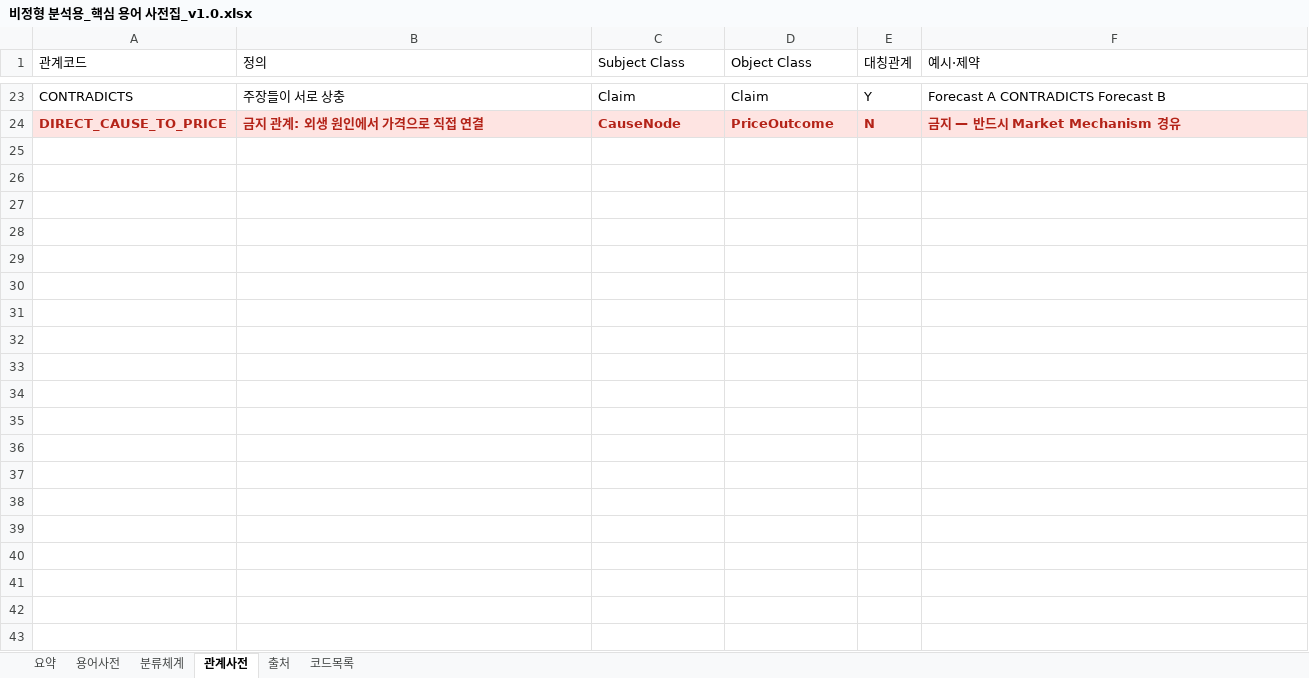
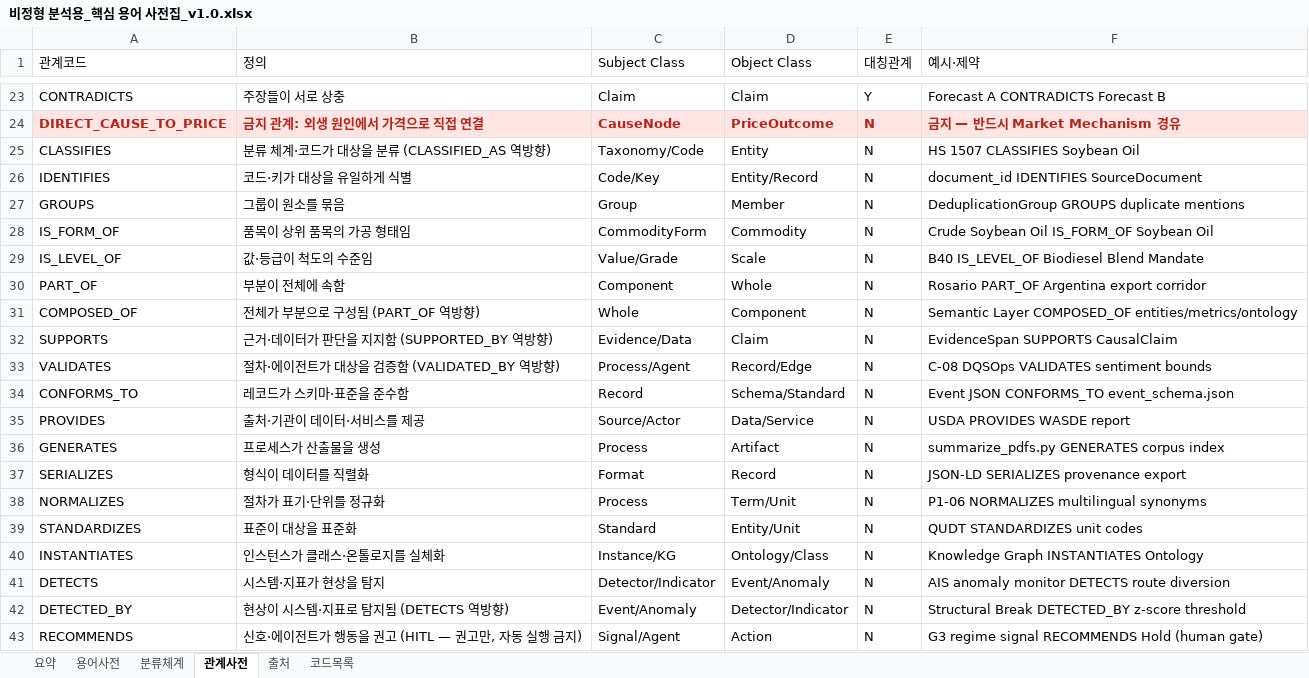
Before and after one commit to Jozosco/Nexus, an Excel workbook: data/raw/비정형 분석용_핵심 용어 사전집_v1.0.xlsx, sheet 관계사전, drawn as a sheet; only a part is shown, gaps mark what is left out; values as stored, in another font and other column widths than the file's, no borders; table styles not drawn; the diff covers the shown part only; the diff names each change by its address in the sheet, - before the commit and + after, or states it on an @@ line.

```diff
--- a/data/raw/비정형 분석용_핵심 용어 사전집_v1.0.xlsx (sheet 관계사전)
+++ b/data/raw/비정형 분석용_핵심 용어 사전집_v1.0.xlsx (sheet 관계사전)
+row 25: CLASSIFIES | 분류 체계·코드가 대상을 분류 (CLASSIFIED_AS 역방향) | Taxonomy/Code | Entity | N | HS 1507 CLASSIFIES Soybean Oil
+row 26: IDENTIFIES | 코드·키가 대상을 유일하게 식별 | Code/Key | Entity/Record | N | document_id IDENTIFIES SourceDocument
+row 27: GROUPS | 그룹이 원소를 묶음 | Group | Member | N | DeduplicationGroup GROUPS duplicate mentions
+row 28: IS_FORM_OF | 품목이 상위 품목의 가공 형태임 | CommodityForm | Commodity | N | Crude Soybean Oil IS_FORM_OF Soybean Oil
+row 29: IS_LEVEL_OF | 값·등급이 척도의 수준임 | Value/Grade | Scale | N | B40 IS_LEVEL_OF Biodiesel Blend Mandate
+row 30: PART_OF | 부분이 전체에 속함 | Component | Whole | N | Rosario PART_OF Argentina export corridor
+row 31: COMPOSED_OF | 전체가 부분으로 구성됨 (PART_OF 역방향) | Whole | Component | N | Semantic Layer COMPOSED_OF entities/metrics/ontology
+row 32: SUPPORTS | 근거·데이터가 판단을 지지함 (SUPPORTED_BY 역방향) | Evidence/Data | Claim | N | EvidenceSpan SUPPORTS CausalClaim
+row 33: VALIDATES | 절차·에이전트가 대상을 검증함 (VALIDATED_BY 역방향) | Process/Agent | Record/Edge | N | C-08 DQSOps VALIDATES sentiment bounds
+row 34: CONFORMS_TO | 레코드가 스키마·표준을 준수함 | Record | Schema/Standard | N | Event JSON CONFORMS_TO event_schema.json
+row 35: PROVIDES | 출처·기관이 데이터·서비스를 제공 | Source/Actor | Data/Service | N | USDA PROVIDES WASDE report
+row 36: GENERATES | 프로세스가 산출물을 생성 | Process | Artifact | N | summarize_pdfs.py GENERATES corpus index
+row 37: SERIALIZES | 형식이 데이터를 직렬화 | Format | Record | N | JSON-LD SERIALIZES provenance export
+row 38: NORMALIZES | 절차가 표기·단위를 정규화 | Process | Term/Unit | N | P1-06 NORMALIZES multilingual synonyms
+row 39: STANDARDIZES | 표준이 대상을 표준화 | Standard | Entity/Unit | N | QUDT STANDARDIZES unit codes
+row 40: INSTANTIATES | 인스턴스가 클래스·온톨로지를 실체화 | Instance/KG | Ontology/Class | N | Knowledge Graph INSTANTIATES Ontology
+row 41: DETECTS | 시스템·지표가 현상을 탐지 | Detector/Indicator | Event/Anomaly | N | AIS anomaly monitor DETECTS route diversion
+row 42: DETECTED_BY | 현상이 시스템·지표로 탐지됨 (DETECTS 역방향) | Event/Anomaly | Detector/Indicator | N | Structural Break DETECTED_BY z-score threshold
+row 43: RECOMMENDS | 신호·에이전트가 행동을 권고 (HITL — 권고만, 자동 실행 금지) | Signal/Agent | Action | N | G3 regime signal RECOMMENDS Hold (human gate)
```
Also changed, not shown: 19 added rows elsewhere in this sheet, sheet 용어사전, sheet 출처, sheet 요약, sheet 코드목록, sheet 분류체계, 2 other files.
